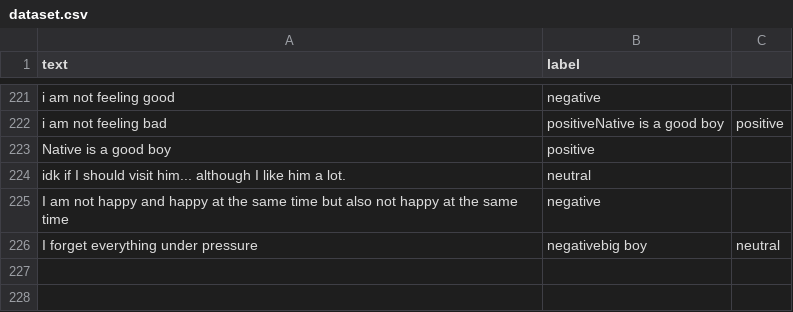
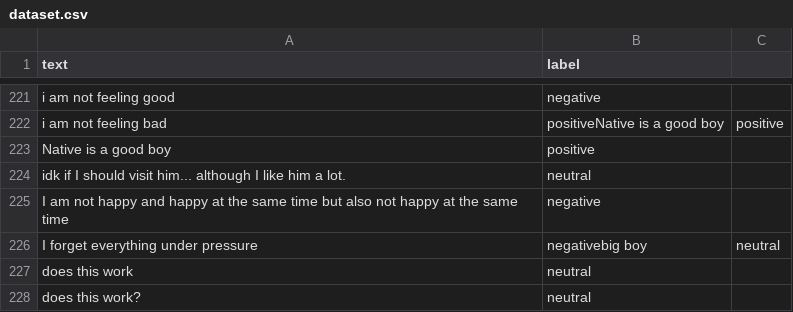
Before and after one commit to awsmlk/sentiment-analyzer, a CSV file: data/dataset.csv, drawn as a sheet; only a part is shown, gaps mark what is left out; the diff names each change by its address in the sheet, - before the commit and + after, or states it on an @@ line.

```diff
--- a/data/dataset.csv
+++ b/data/dataset.csv
+row 227: does this work | neutral
+row 228: does this work? | neutral
```
Also changed, not shown: 1 other file.
